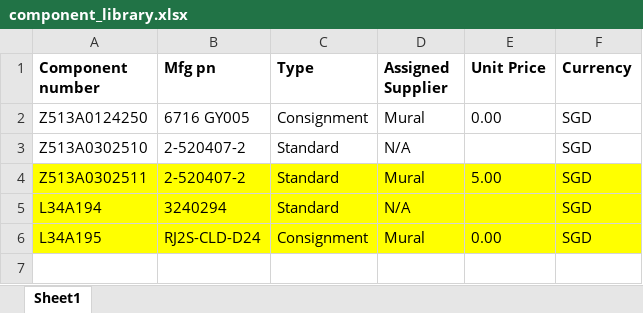
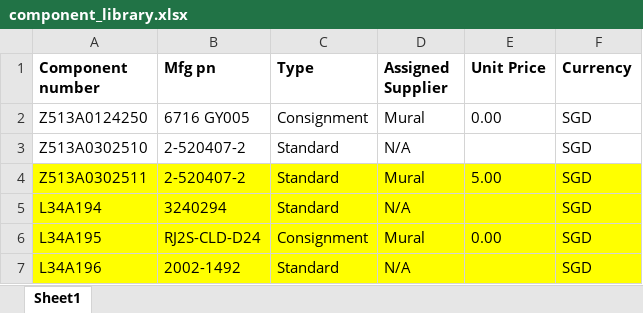
Before and after one commit to izzkhairable/fyp, an Excel workbook: aqs_bot/parts_sourcing/input/component_library.xlsx, sheet Sheet1, drawn as a sheet; values as stored, in another font and other column widths than the file's, no borders; the diff names each change by its address in the sheet, - before the commit and + after, or states it on an @@ line.

```diff
--- a/aqs_bot/parts_sourcing/input/component_library.xlsx (sheet Sheet1)
+++ b/aqs_bot/parts_sourcing/input/component_library.xlsx (sheet Sheet1)
+row 7: L34A196 | 2002-1492 | Standard | N/A |  | SGD
```
Also changed, not shown: 21 other files.
